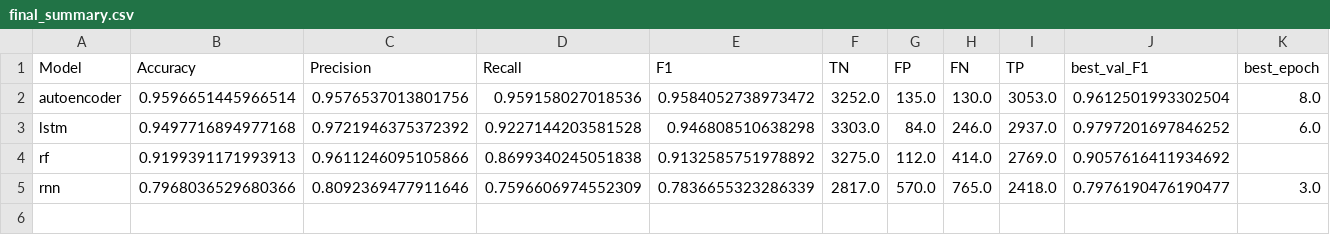
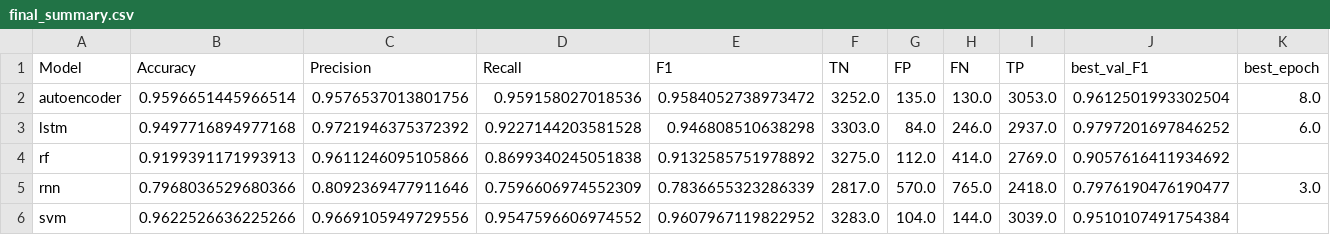
Before and after one commit to Matt-Muscedere/Machine-Learning-Methods-for-Automated-Fake-News-Detection, a CSV file: results/combined_kaggle_isot/final_summary.csv, drawn as a sheet; the diff names each change by its address in the sheet, - before the commit and + after, or states it on an @@ line.

Commit message:
Add final results

```diff
--- a/results/combined_kaggle_isot/final_summary.csv
+++ b/results/combined_kaggle_isot/final_summary.csv
+row 6: svm | 0.9622526636225266 | 0.9669105949729556 | 0.9547596606974552 | 0.9607967119822952 | 3283.0 | 104.0 | 144.0 | 3039.0 | 0.9510107491754384
```
Also changed, not shown: 6 other files.
